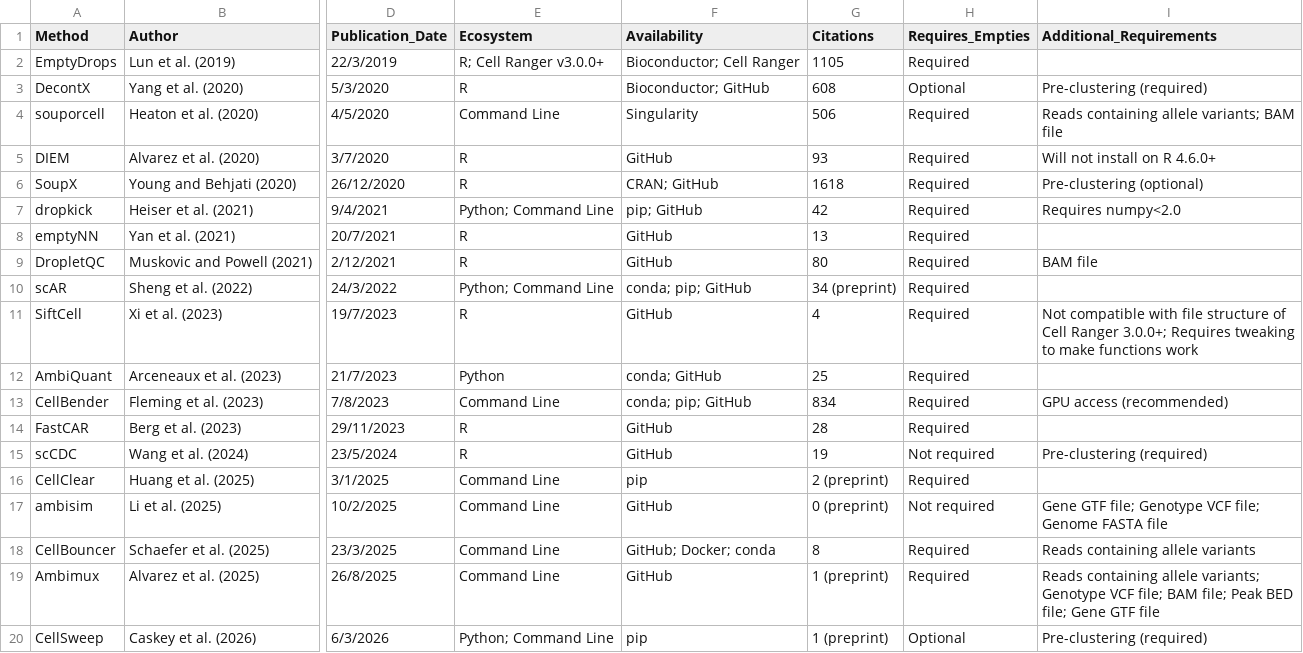
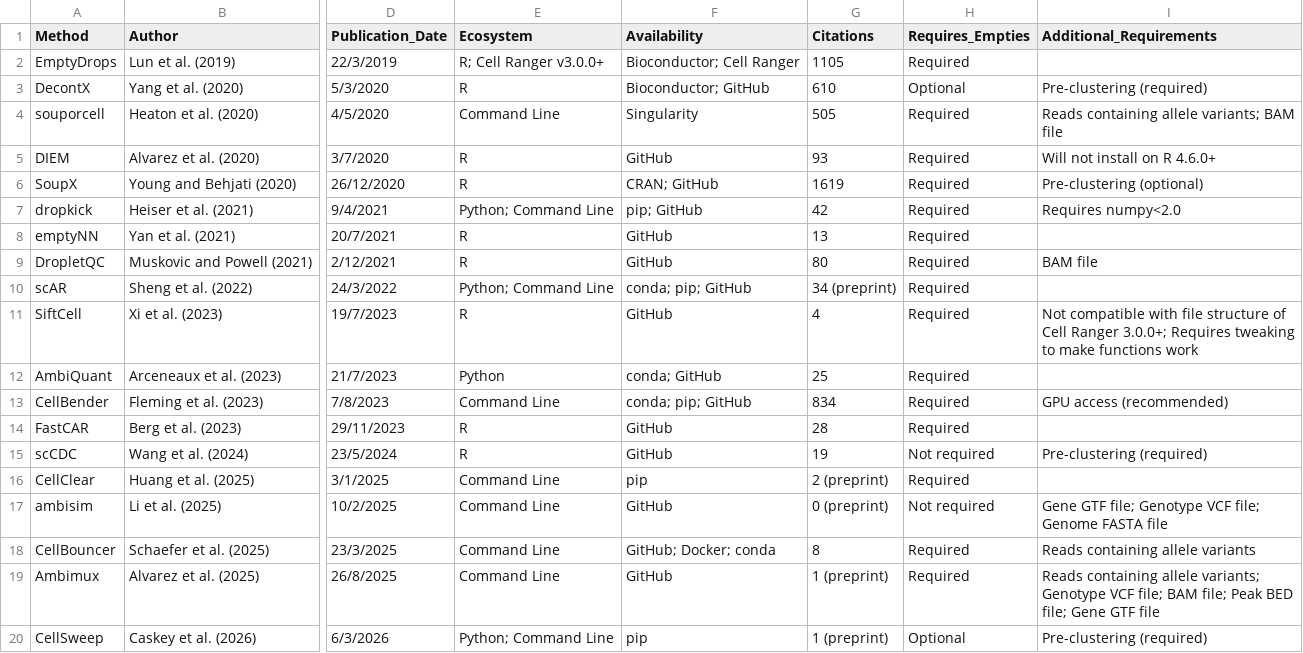
Before and after one commit to Oshlack/Ambilogue, a CSV file: Ambilogue.csv, drawn as a sheet; only a part is shown, gaps mark what is left out; the diff names each change by its address in the sheet, - before the commit and + after, or states it on an @@ line.

```diff
--- a/Ambilogue.csv
+++ b/Ambilogue.csv
-G3 (Citations): 608
+G3 (Citations): 610
-G4 (Citations): 506
+G4 (Citations): 505
-G6 (Citations): 1618
+G6 (Citations): 1619
```
